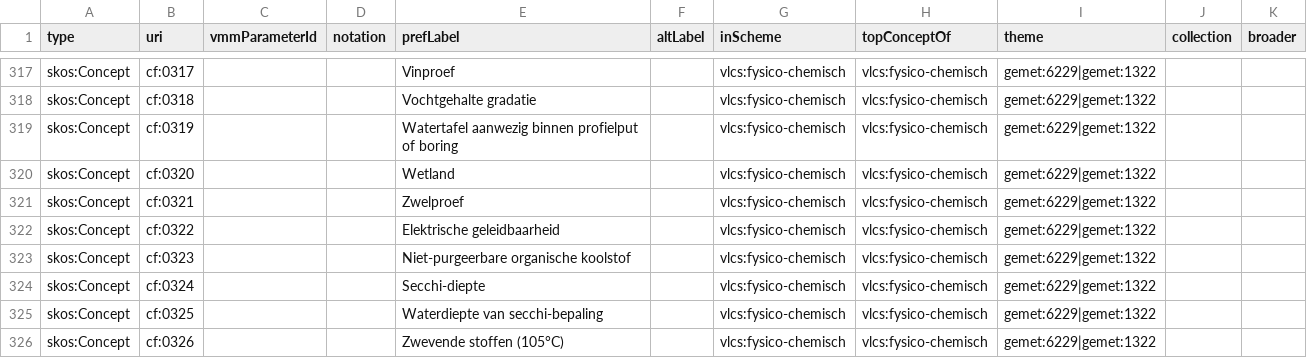
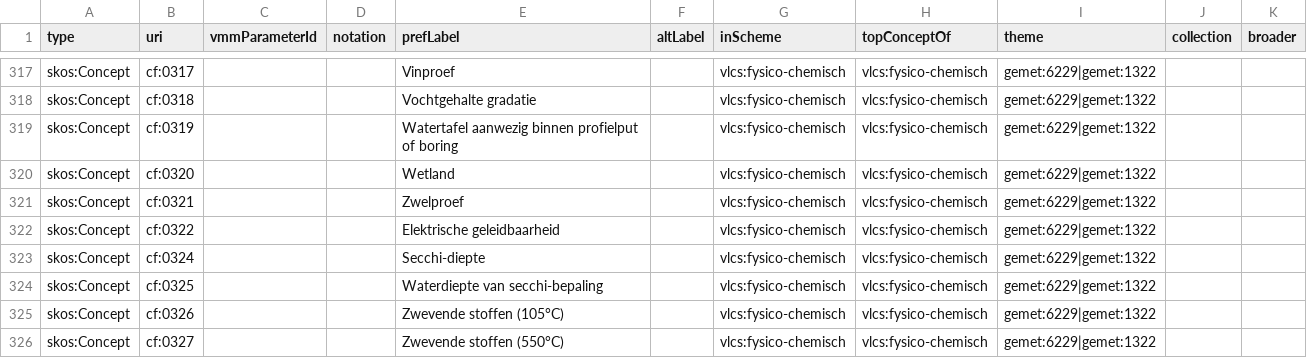
Before and after one commit to milieuinfo/codelijst-fysico-chemische-eigenschap, a CSV file: src/main/resources/be/vlaanderen/omgeving/data/id/conceptscheme/fysico-chemisch/fysico-chemisch.csv, drawn as a sheet; only a part is shown, gaps mark what is left out; the shorter side is filled out with more unchanged rows.

Commit message:
nieuwe fysico-chemische eigenschappen toegevoegd, broader/narrower

```diff
--- a/src/main/resources/be/vlaanderen/omgeving/data/id/conceptscheme/fysico-chemisch/fysico-chemisch.csv
+++ b/src/main/resources/be/vlaanderen/omgeving/data/id/conceptscheme/fysico-chemisch/fysico-chemisch.csv
@@ -322,3 +322,2 @@ skos:Concept,cf:0321,,,Zwelproef,,vlcs:fysico-chemisch,vlcs:fysico-chemisch,geme
 skos:Concept,cf:0322,,,Elektrische geleidbaarheid,,vlcs:fysico-chemisch,vlcs:fysico-chemisch,gemet:6229|gemet:1322,,
-skos:Concept,cf:0323,,,Niet-purgeerbare organische koolstof,,vlcs:fysico-chemisch,vlcs:fysico-chemisch,gemet:6229|gemet:1322,,
 skos:Concept,cf:0324,,,Secchi-diepte,,vlcs:fysico-chemisch,vlcs:fysico-chemisch,gemet:6229|gemet:1322,,
```
Also changed, not shown: 2 other files.
